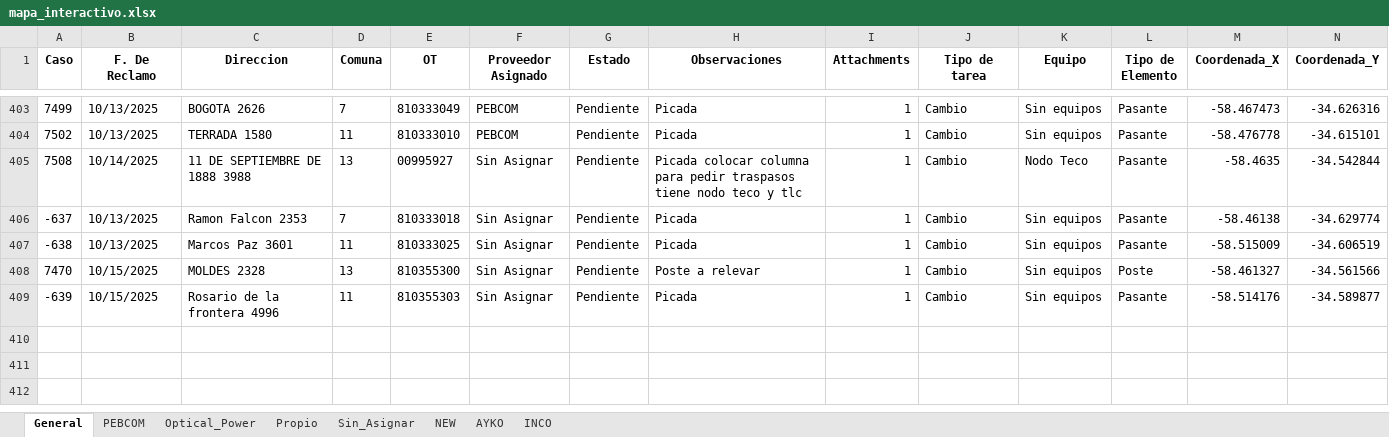
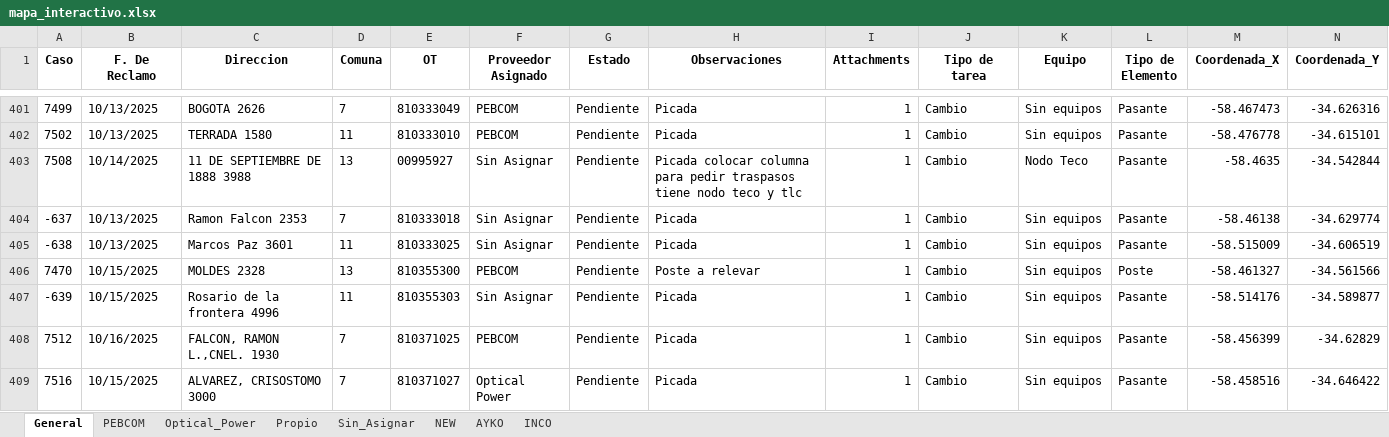
Before and after one commit to gestiondereclamosteco/pendientes_mantenimiento, an Excel workbook: mapa_interactivo.xlsx, sheet General, drawn as a sheet; only a part is shown, gaps mark what is left out; values as stored, in another font and other column widths than the file's, no borders; addresses are those after the commit; rows hold the shown columns only; the diff covers the shown part only; the diff names each change by its address in the sheet, - before the commit and + after, or states it on an @@ line.

```diff
--- a/mapa_interactivo.xlsx (sheet General)
+++ b/mapa_interactivo.xlsx (sheet General)
-F406 (Proveedor Asignado): Sin Asignar
+F406 (Proveedor Asignado): PEBCOM
+row 408: 7512 | 10/16/2025 | FALCON, RAMON L.,CNEL. 1930 | 7 | 810371025 | PEBCOM | Pendiente | Picada | 1 | Cambio | Sin equipos | Pasante | -58.456399 | -34.62829
+row 409: 7516 | 10/15/2025 | ALVAREZ, CRISOSTOMO 3000 | 7 | 810371027 | Optical Power | Pendiente | Picada | 1 | Cambio | Sin equipos | Pasante | -58.458516 | -34.646422
```
Also changed, not shown: 4 added rows and 2 removed rows elsewhere in this sheet, sheet PEBCOM, sheet Sin_Asignar, sheet NEW, sheet Optical_Power, 1 other file.
